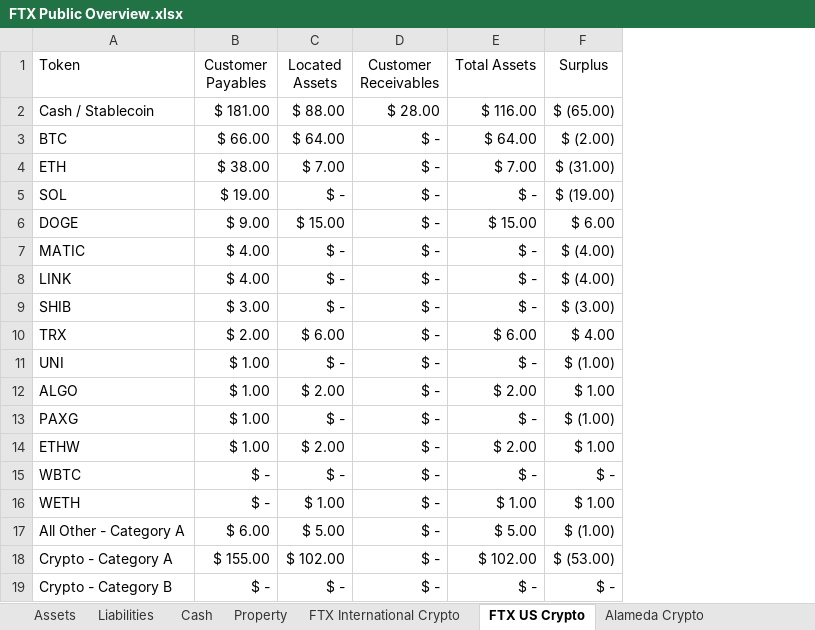
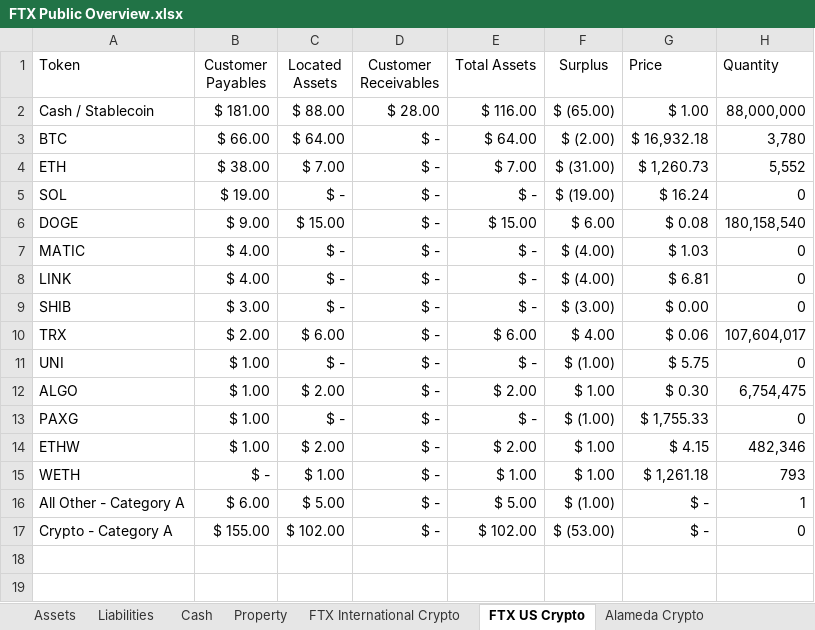
Before and after one commit to MBottjer/FTX-Chapter-11, an Excel workbook: FTX Public Overview.xlsx, sheet FTX US Crypto, drawn as a sheet; values as stored, in another font and other column widths than the file's, no borders; charts and pictures not drawn; removed rows and columns are numbered as before the commit, all else as after; the diff names each change by its address in the sheet, - before the commit and + after, or states it on an @@ line.

Commit message:
update crypto prices

```diff
--- a/FTX Public Overview.xlsx (sheet FTX US Crypto)
+++ b/FTX Public Overview.xlsx (sheet FTX US Crypto)
+column G (Price), rows 2-17: $ 1.00 | $ 16,932.18 | $ 1,260.73 | $ 16.24 | $ 0.08 | $ 1.03 | $ 6.81 | $ 0.00 | $ 0.06 | $ 5.75 | $ 0.30 | $ 1,755.33 | $ 4.15 | $ 1,261.18 | $ - | $ -
+column H (Quantity), rows 2-17: 88,000,000 | 3,780 | 5,552 | 0 | 180,158,540 | 0 | 0 | 0 | 107,604,017 | 0 | 6,754,475 | 0 | 482,346 | 793 | 1 | 0
-row 15: WBTC | $ - | $ - | $ - | $ - | $ -
-row 19: Crypto - Category B | $ - | $ - | $ - | $ - | $ -
```
Also changed, not shown: sheet Alameda Crypto, sheet FTX International Crypto, sheet Assets, formulas that keep their value, 8 other files.
